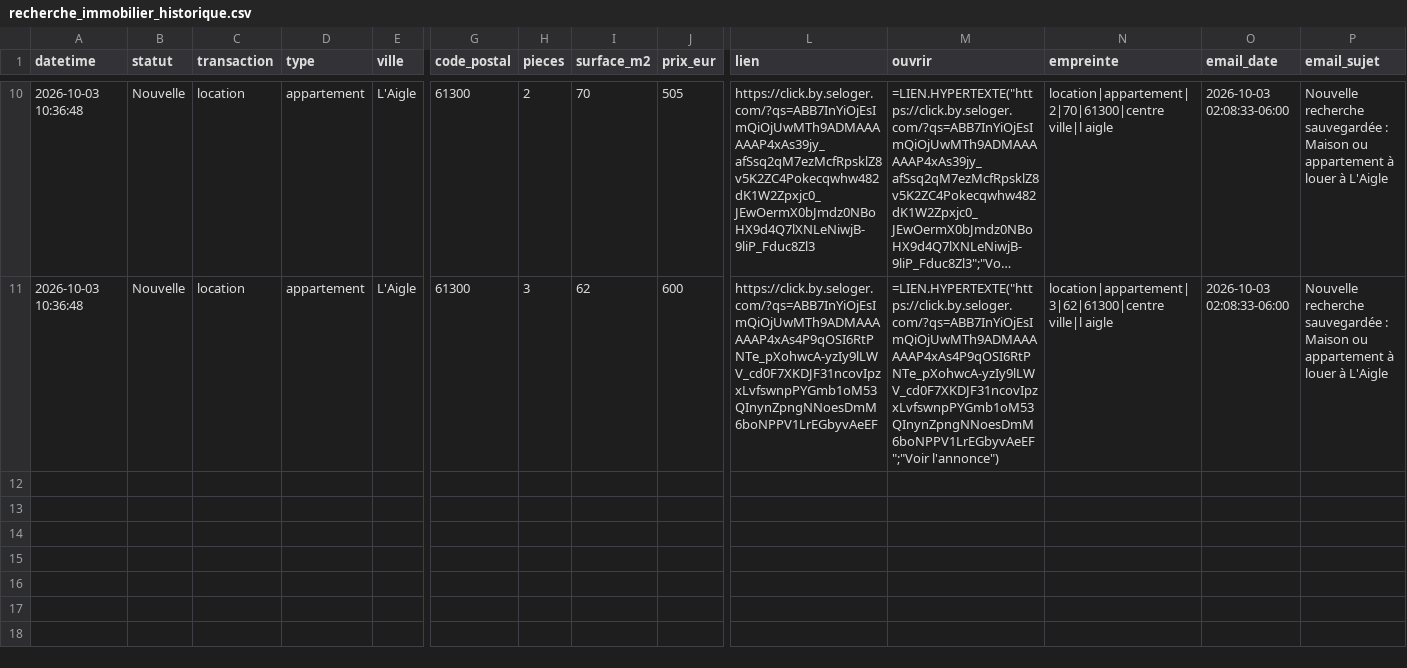
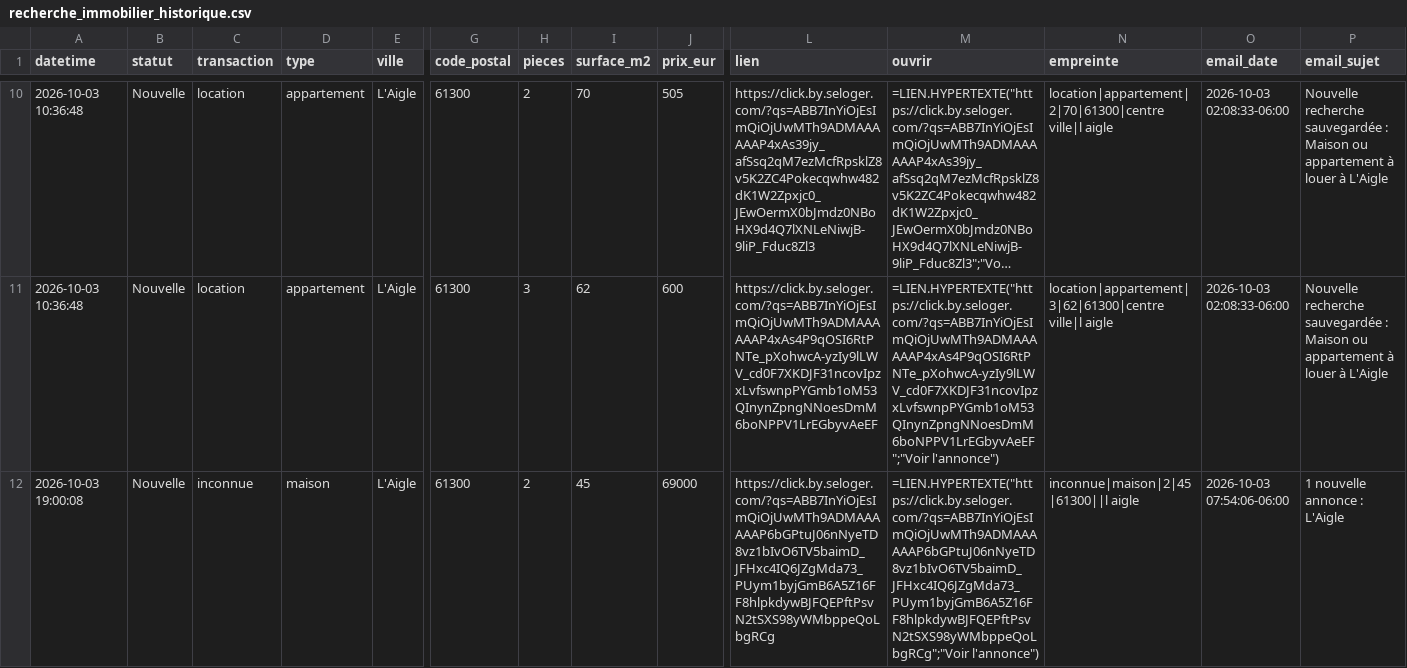
Before and after one commit to JeanFrancoisBrunet/Agent_Groq, a CSV file: Recherche_immo/recherche_immobilier_historique.csv, drawn as a sheet; only a part is shown, gaps mark what is left out; long unchanged cells end in …; rows hold the shown columns only; the diff covers the shown part only; the diff names each change by its address in the sheet, - before the commit and + after, or states it on an @@ line.

```diff
--- a/Recherche_immo/recherche_immobilier_historique.csv
+++ b/Recherche_immo/recherche_immobilier_historique.csv
+row 12: 2026-10-03 19:00:08 | Nouvelle | inconnue | maison | L'Aigle | 61300 | 2 | 45 | 69000 | https://click.by.seloger.com/?qs=ABB7InYiOjEsImQiOjUwMTh9ADMAAAAAAP6bGPtuJ06nNyeTD8vz1bIvO6TV5baimD_JFHxc4IQ6JZgMda73_PUym1byjGmB6A5Z16FF8hlpkdywBJFQEPftPsvN2tSXS98yWMbppeQoLbgRCg | =LIEN.HYPERTEXTE("https://click.by.seloger.com/?qs=ABB7InYiOjEsImQiOjUwMTh9ADMAAAAAAP6bGPtuJ06nNyeTD8vz1bIvO6TV5baimD_JFHxc4IQ6JZgMda73_PUym1byjGmB6A5Z16FF8hlpkdywBJFQEPftPsvN2tSXS98yWMbppeQoLbgRCg";"Voir l'annonce") | inconnue|maison|2|45|61300||l aigle | 2026-10-03 07:54:06-06:00 | 1 nouvelle annonce : L'Aigle
```
Also changed, not shown: 1 added row elsewhere in this file, 15 other files.
